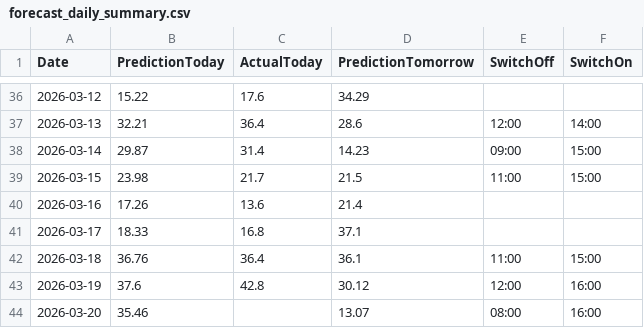
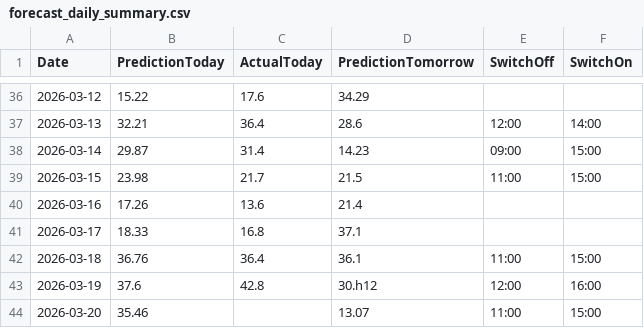
Before and after one commit to lkjhgfdsa2020/FVE, a CSV file: forecasts/forecast_daily_summary.csv, drawn as a sheet; only a part is shown, gaps mark what is left out.

Commit message:
Update forecast_daily_summary.csv

```diff
--- a/forecasts/forecast_daily_summary.csv
+++ b/forecasts/forecast_daily_summary.csv
@@ -42,3 +42,3 @@ Date,PredictionToday,ActualToday,PredictionTomorrow,SwitchOff,SwitchOn
 2026-03-18,36.76,36.4,36.1,11:00,15:00
-2026-03-19,37.6,42.8,30.12,12:00,16:00
-2026-03-20,35.46,,13.07,08:00,16:00
+2026-03-19,37.6,42.8,30.h12,12:00,16:00
+2026-03-20,35.46,,13.07,11:00,15:00
```
